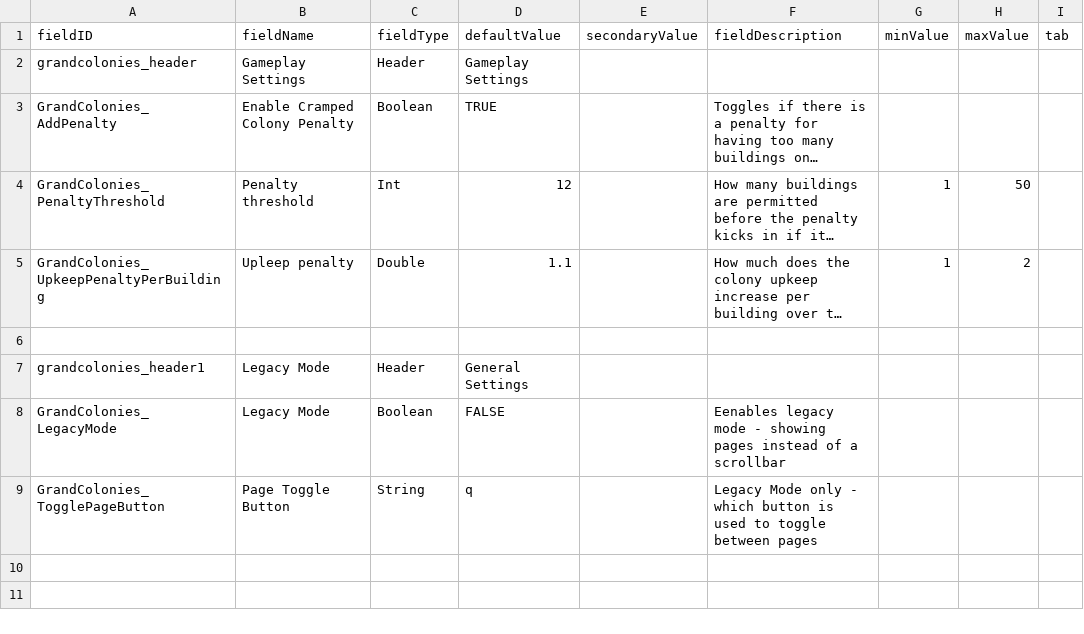
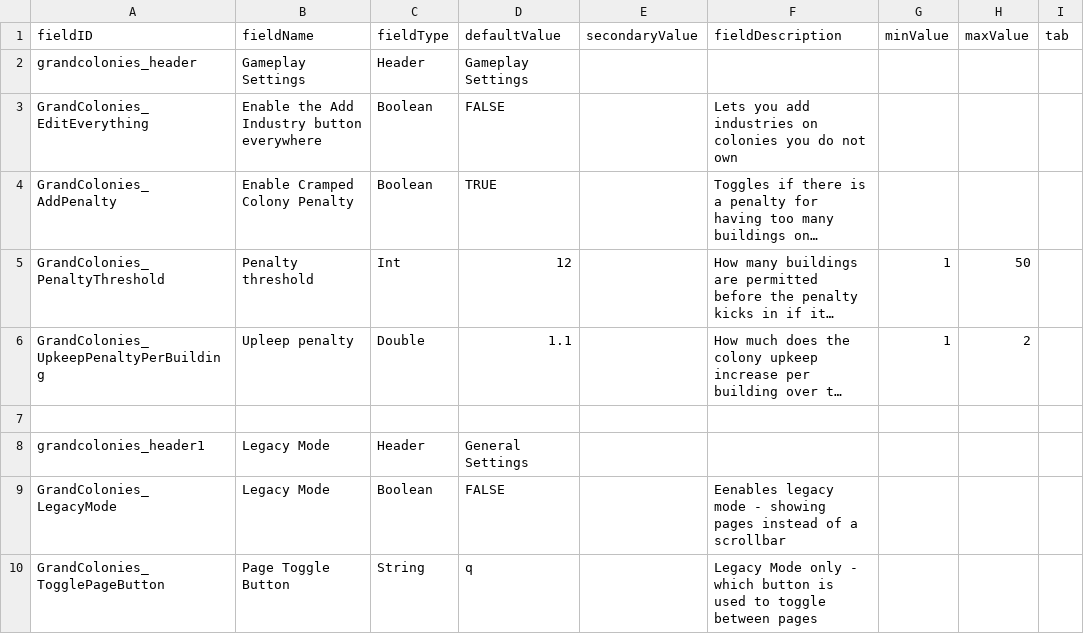
Before and after one commit to SirHartley/Grand.Colonies, a CSV file: data/config/LunaSettings.csv, drawn as a sheet; long unchanged cells end in …; the diff names each change by its address in the sheet, - before the commit and + after, or states it on an @@ line.

```diff
--- a/data/config/LunaSettings.csv
+++ b/data/config/LunaSettings.csv
+row 3: GrandColonies_EditEverything | Enable the Add Industry button everywhere | Boolean | FALSE |  | Lets you add industries on colonies you do not own
```
Also changed, not shown: 3 other files.
